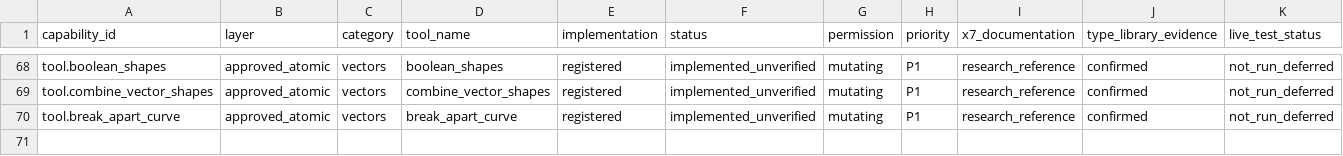
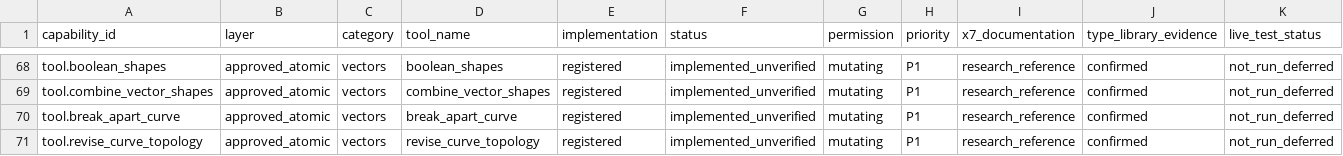
Before and after one commit to sohail-bhai/COREL-AI-, a CSV file: catalog/capability_matrix.csv, drawn as a sheet; only a part is shown, gaps mark what is left out; rows hold the shown columns only; the diff names each change by its address in the sheet, - before the commit and + after, or states it on an @@ line.

Commit message:
Add source-preserving curve node topology revisions

```diff
--- a/catalog/capability_matrix.csv
+++ b/catalog/capability_matrix.csv
+row 71: tool.revise_curve_topology | approved_atomic | vectors | revise_curve_topology | registered | implemented_unverified | mutating | P1 | research_reference | confirmed | not_run_deferred
```
Also changed, not shown: 24 other files.
